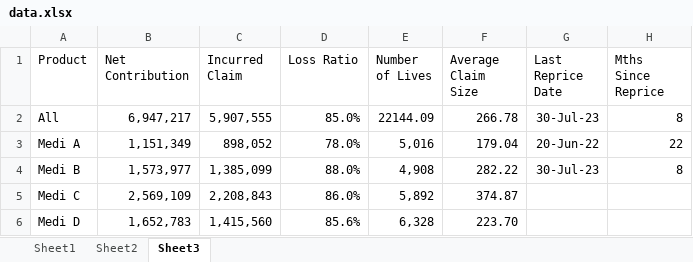
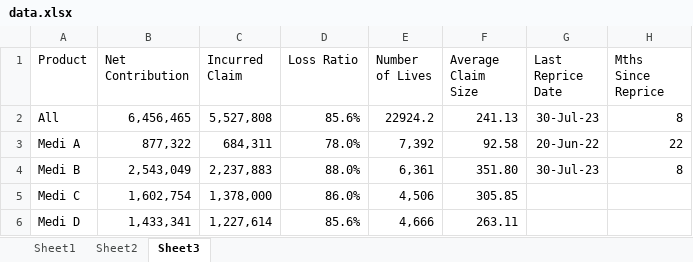
Before and after one commit to ibrahimcode85/Experience_Monitoring_Dashboard, an Excel workbook: data.xlsx, sheet Sheet3, drawn as a sheet; values as stored, in another font and other column widths than the file's, no borders; the diff names each change by its address in the sheet, - before the commit and + after, or states it on an @@ line.

```diff
--- a/data.xlsx (sheet Sheet3)
+++ b/data.xlsx (sheet Sheet3)
-B2 (Net Contribution): 6,947,217
+B2 (Net Contribution): 6,456,465
-C2 (Incurred Claim): 5,907,555
+C2 (Incurred Claim): 5,527,808
-D2 (Loss Ratio): 85.0%
+D2 (Loss Ratio): 85.6%
-E2 (Number of Lives): 22144.09
+E2 (Number of Lives): 22924.2
-F2 (Average Claim Size): 266.78
+F2 (Average Claim Size): 241.13
-B3 (Net Contribution): 1,151,349
+B3 (Net Contribution): 877,322
-C3 (Incurred Claim): 898,052
+C3 (Incurred Claim): 684,311
-E3 (Number of Lives): 5,016
+E3 (Number of Lives): 7,392
-F3 (Average Claim Size): 179.04
+F3 (Average Claim Size): 92.58
-B4 (Net Contribution): 1,573,977
+B4 (Net Contribution): 2,543,049
-C4 (Incurred Claim): 1,385,099
+C4 (Incurred Claim): 2,237,883
-E4 (Number of Lives): 4,908
+E4 (Number of Lives): 6,361
-F4 (Average Claim Size): 282.22
+F4 (Average Claim Size): 351.80
-B5 (Net Contribution): 2,569,109
+B5 (Net Contribution): 1,602,754
-C5 (Incurred Claim): 2,208,843
+C5 (Incurred Claim): 1,378,000
-E5 (Number of Lives): 5,892
+E5 (Number of Lives): 4,506
-F5 (Average Claim Size): 374.87
+F5 (Average Claim Size): 305.85
-B6 (Net Contribution): 1,652,783
+B6 (Net Contribution): 1,433,341
-C6 (Incurred Claim): 1,415,560
+C6 (Incurred Claim): 1,227,614
-E6 (Number of Lives): 6,328
+E6 (Number of Lives): 4,666
-F6 (Average Claim Size): 223.70
+F6 (Average Claim Size): 263.11
```
Also changed, not shown: sheet Sheet2, sheet Sheet1, 3 other files.
